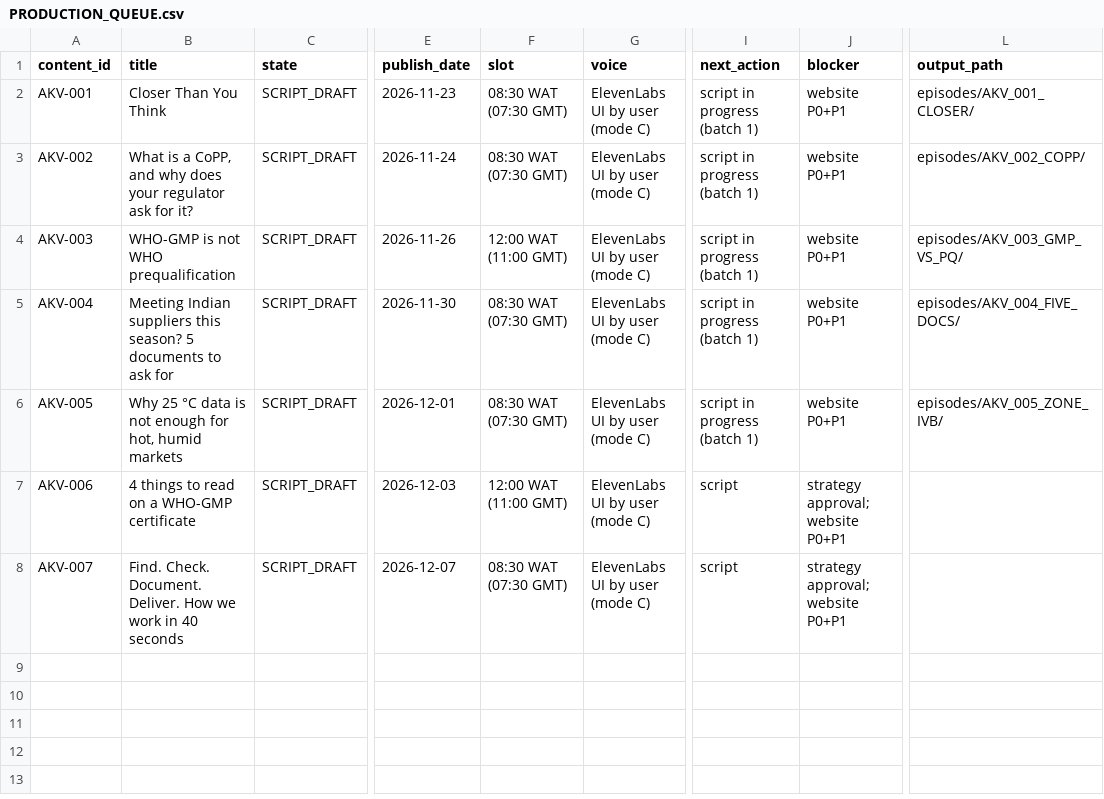
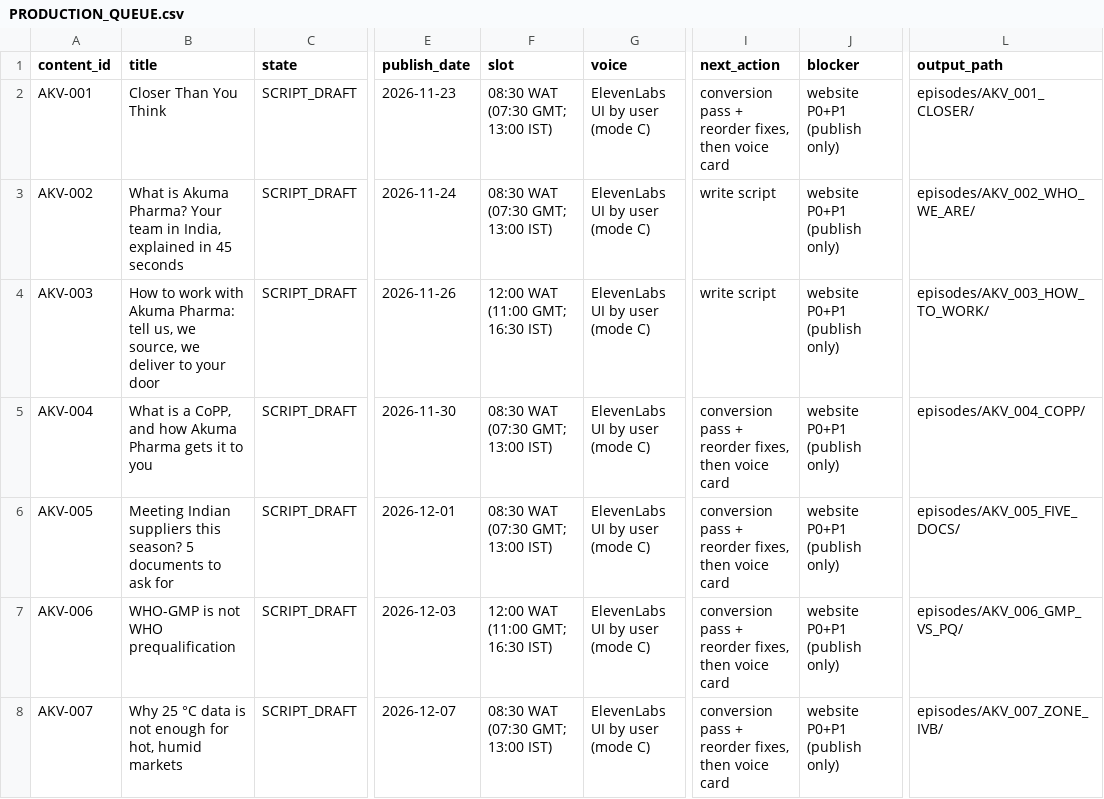
Before and after one commit to DRDGB/motion-marketing-studio, a CSV file: clients/akuma-pharma/PRODUCTION_QUEUE.csv, drawn as a sheet; only a part is shown, gaps mark what is left out; the diff names each change by its address in the sheet, - before the commit and + after, or states it on an @@ line.

```diff
--- a/clients/akuma-pharma/PRODUCTION_QUEUE.csv
+++ b/clients/akuma-pharma/PRODUCTION_QUEUE.csv
-F2:F3 (slot): 08:30 WAT (07:30 GMT)
+F2:F3 (slot): 08:30 WAT (07:30 GMT; 13:00 IST)
-I2 (next_action): script in progress (batch 1)
+I2 (next_action): conversion pass + reorder fixes, then voice card
-J2:J6 (blocker): website P0+P1
+J2:J6 (blocker): website P0+P1 (publish only)
-B3 (title): What is a CoPP, and why does your regulator ask for it?
+B3 (title): What is Akuma Pharma? Your team in India, explained in 45 seconds
-I3:I4 (next_action): script in progress (batch 1)
+I3:I4 (next_action): write script
-L3 (output_path): episodes/AKV_002_COPP/
+L3 (output_path): episodes/AKV_002_WHO_WE_ARE/
-B4 (title): WHO-GMP is not WHO prequalification
+B4 (title): How to work with Akuma Pharma: tell us, we source, we deliver to your door
-F4 (slot): 12:00 WAT (11:00 GMT)
+F4 (slot): 12:00 WAT (11:00 GMT; 16:30 IST)
-L4 (output_path): episodes/AKV_003_GMP_VS_PQ/
+L4 (output_path): episodes/AKV_003_HOW_TO_WORK/
-B5 (title): Meeting Indian suppliers this season? 5 documents to ask for
+B5 (title): What is a CoPP, and how Akuma Pharma gets it to you
-F5:F6 (slot): 08:30 WAT (07:30 GMT)
+F5:F6 (slot): 08:30 WAT (07:30 GMT; 13:00 IST)
-I5:I6 (next_action): script in progress (batch 1)
+I5:I6 (next_action): conversion pass + reorder fixes, then voice card
-L5 (output_path): episodes/AKV_004_FIVE_DOCS/
+L5 (output_path): episodes/AKV_004_COPP/
-B6 (title): Why 25 °C data is not enough for hot, humid markets
+B6 (title): Meeting Indian suppliers this season? 5 documents to ask for
-L6 (output_path): episodes/AKV_005_ZONE_IVB/
+L6 (output_path): episodes/AKV_005_FIVE_DOCS/
-B7 (title): 4 things to read on a WHO-GMP certificate
+B7 (title): WHO-GMP is not WHO prequalification
-F7 (slot): 12:00 WAT (11:00 GMT)
+F7 (slot): 12:00 WAT (11:00 GMT; 16:30 IST)
-I7:I8 (next_action): script
+I7:I8 (next_action): conversion pass + reorder fixes, then voice card
-J7:J8 (blocker): strategy approval; website P0+P1
+J7:J8 (blocker): website P0+P1 (publish only)
-L7 (output_path): (empty)
+L7 (output_path): episodes/AKV_006_GMP_VS_PQ/
-B8 (title): Find. Check. Document. Deliver. How we work in 40 seconds
+B8 (title): Why 25 °C data is not enough for hot, humid markets
-F8 (slot): 08:30 WAT (07:30 GMT)
+F8 (slot): 08:30 WAT (07:30 GMT; 13:00 IST)
-L8 (output_path): (empty)
+L8 (output_path): episodes/AKV_007_ZONE_IVB/
```
Also changed, not shown: clients/akuma-pharma/CONTENT_CALENDAR.csv, 28 other files.
